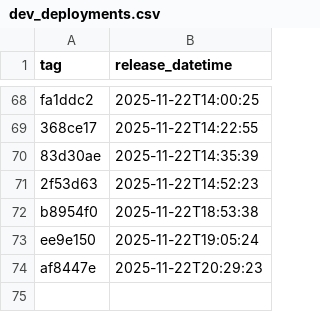
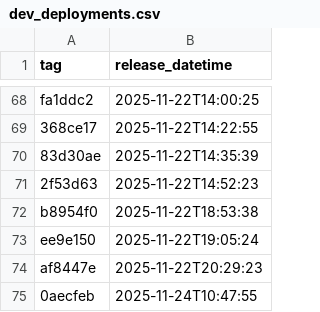
Before and after one commit to NHSDigital/eps-assist-me, a CSV file: _data/dev_deployments.csv, drawn as a sheet; only a part is shown, gaps mark what is left out.

```diff
--- a/_data/dev_deployments.csv
+++ b/_data/dev_deployments.csv
@@ -74 +74,2 @@ ee9e150,2025-11-22T19:05:24
 af8447e,2025-11-22T20:29:23
+0aecfeb,2025-11-24T10:47:55
```
Also changed, not shown: 1 other file.
